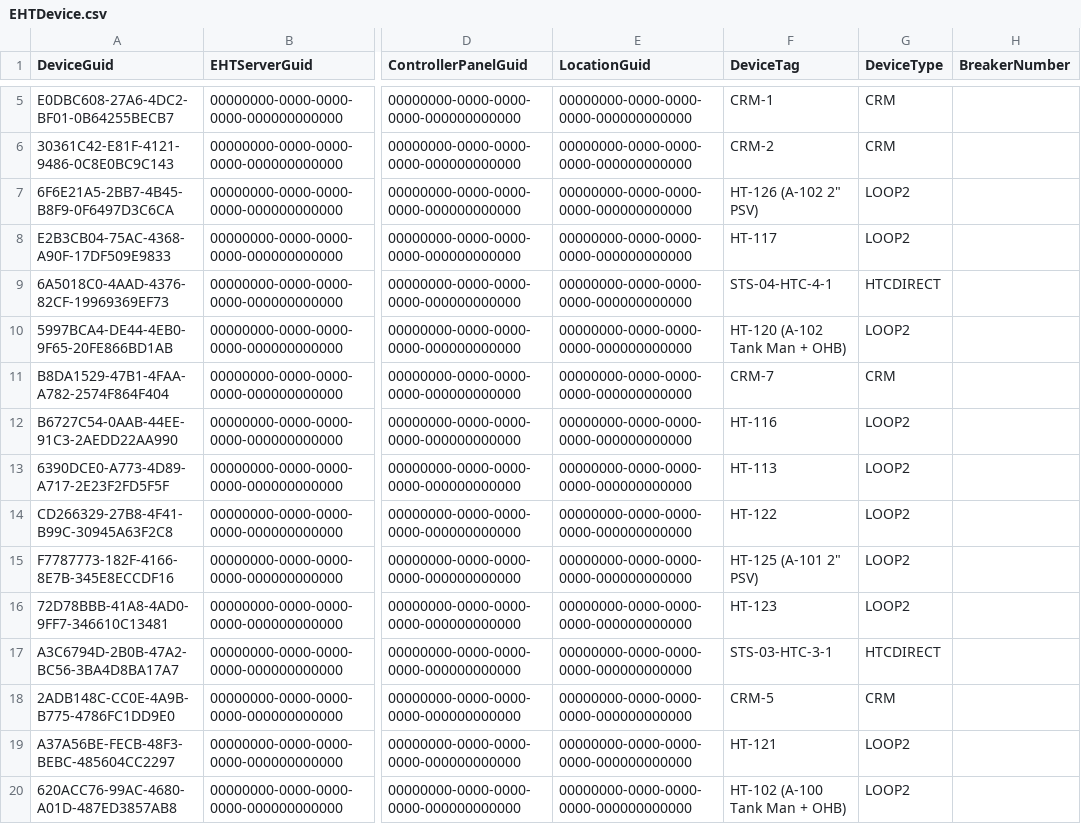
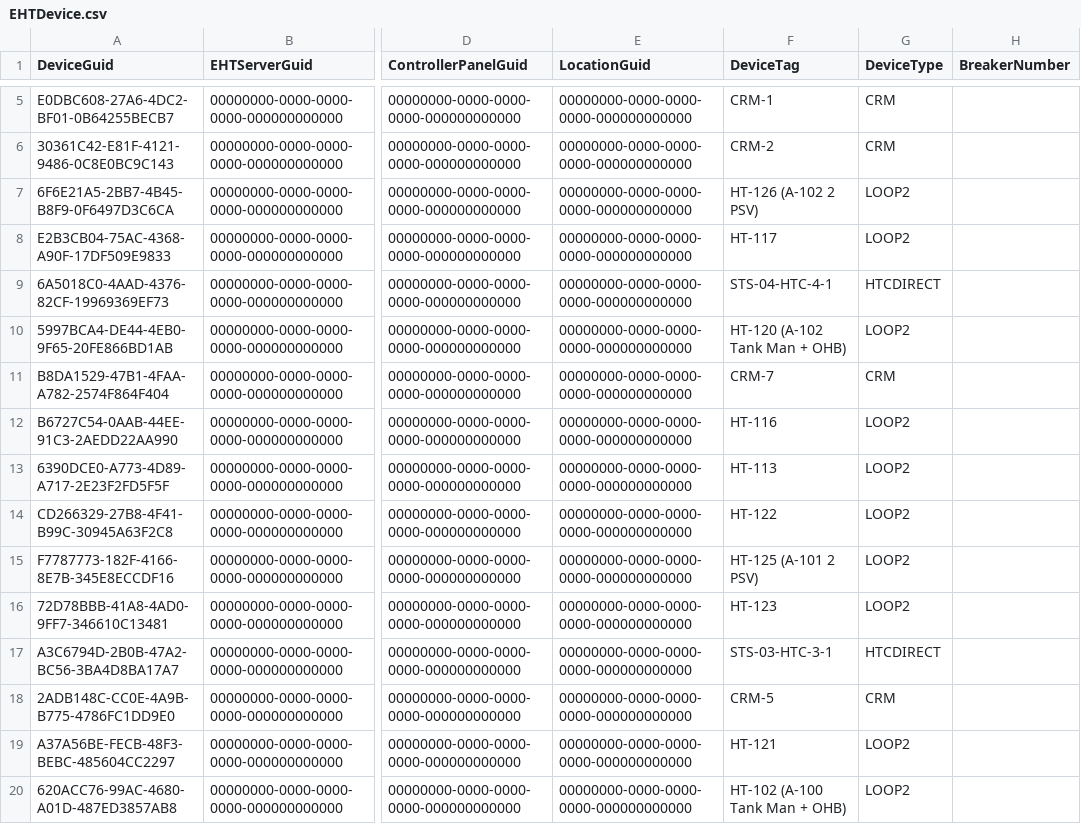
Before and after one commit to InCentrik/raychemsupervisor-service, a CSV file: ehtplus/EHTDevice.csv, drawn as a sheet; only a part is shown, gaps mark what is left out; the diff names each change by its address in the sheet, - before the commit and + after, or states it on an @@ line.

```diff
--- a/ehtplus/EHTDevice.csv
+++ b/ehtplus/EHTDevice.csv
-F7 (DeviceTag): HT-126 (A-102 2" PSV)
+F7 (DeviceTag): HT-126 (A-102 2 PSV)
-F15 (DeviceTag): HT-125 (A-101 2" PSV)
+F15 (DeviceTag): HT-125 (A-101 2 PSV)
```
Also changed, not shown: 23 other files.
